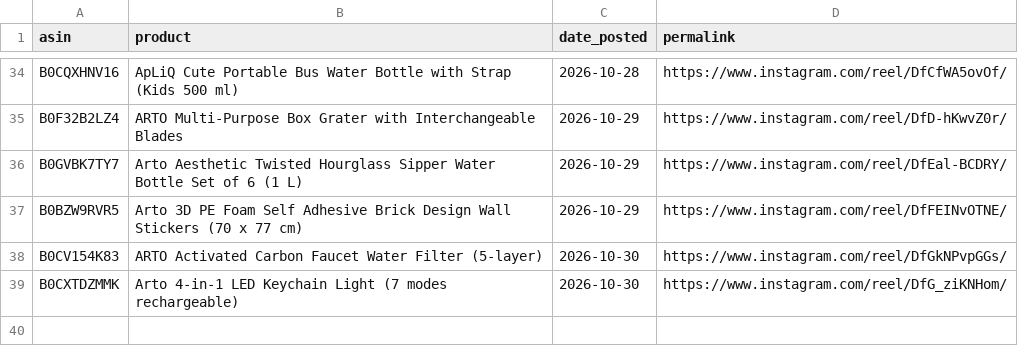
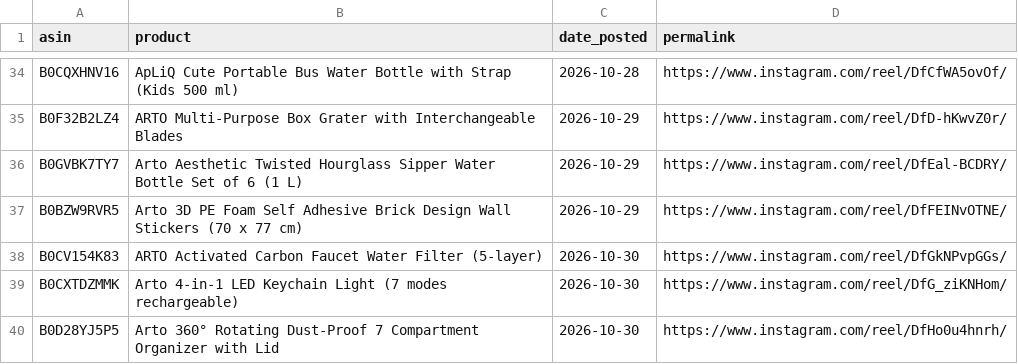
Before and after one commit to pissatower-art/veehainc-links, a CSV file: posted.csv, drawn as a sheet; only a part is shown, gaps mark what is left out.

```diff
--- a/posted.csv
+++ b/posted.csv
@@ -39 +39,2 @@ B0CV154K83,ARTO Activated Carbon Faucet Water Filter (5-layer),2026-10-30,https:
 B0CXTDZMMK,Arto 4-in-1 LED Keychain Light (7 modes rechargeable),2026-10-30,https://www.instagram.com/reel/DfG_ziKNHom/
+B0D28YJ5P5,Arto 360° Rotating Dust-Proof 7 Compartment Organizer with Lid,2026-10-30,https://www.instagram.com/reel/DfHo0u4hnrh/
```
Also changed, not shown: 1 other file.
